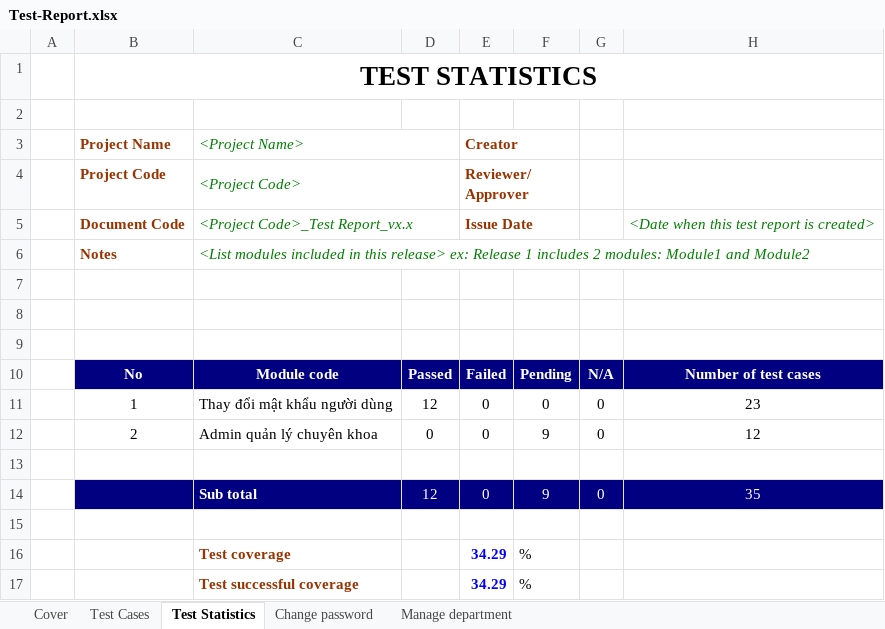
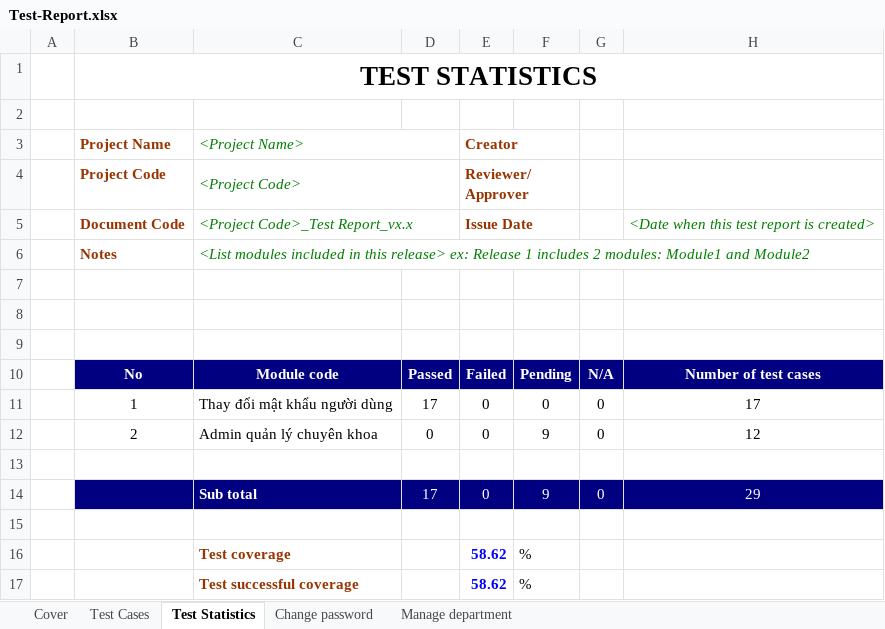
Before and after one commit to NguyenVanManh-AI/AutoTest-Laravel-and-Python-Selenium, an Excel workbook: Report/Test-Report.xlsx, sheet Test Statistics, drawn as a sheet; values as stored, in another font and other column widths than the file's, no borders; the diff names each change by its address in the sheet, - before the commit and + after, or states it on an @@ line.

```diff
--- a/Report/Test-Report.xlsx (sheet Test Statistics)
+++ b/Report/Test-Report.xlsx (sheet Test Statistics)
-D11: 12
+D11: 17
-H11: 23
+H11: 17
-D14: 12
+D14: 17
-H14: 35
+H14: 29
-E16:E17 (Creator): 34.29
+E16:E17 (Creator): 58.62
```
Also changed, not shown: sheet Change password, formulas that keep their value, 2 other files.
